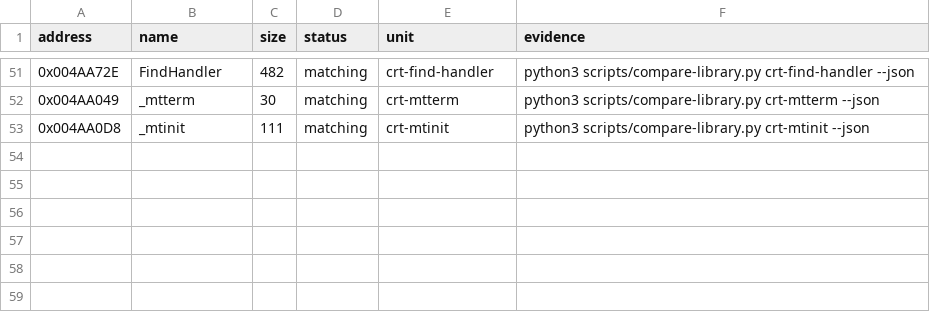
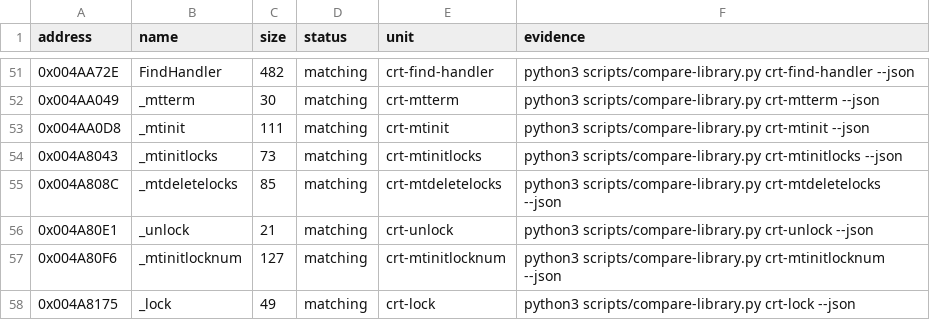
Before and after one commit to N0zoM1z0/th08, a CSV file: config/library-matches.csv, drawn as a sheet; only a part is shown, gaps mark what is left out; the diff names each change by its address in the sheet, - before the commit and + after, or states it on an @@ line.

Commit message:
gpt-web: accept VC7 lock runtime

```diff
--- a/config/library-matches.csv
+++ b/config/library-matches.csv
+row 54: 0x004A8043 | _mtinitlocks | 73 | matching | crt-mtinitlocks | python3 scripts/compare-library.py crt-mtinitlocks --json
+row 55: 0x004A808C | _mtdeletelocks | 85 | matching | crt-mtdeletelocks | python3 scripts/compare-library.py crt-mtdeletelocks --json
+row 56: 0x004A80E1 | _unlock | 21 | matching | crt-unlock | python3 scripts/compare-library.py crt-unlock --json
+row 57: 0x004A80F6 | _mtinitlocknum | 127 | matching | crt-mtinitlocknum | python3 scripts/compare-library.py crt-mtinitlocknum --json
+row 58: 0x004A8175 | _lock | 49 | matching | crt-lock | python3 scripts/compare-library.py crt-lock --json
```
Also changed, not shown: config/mapping.csv, config/reccmp-functions.csv, 5 other files.
